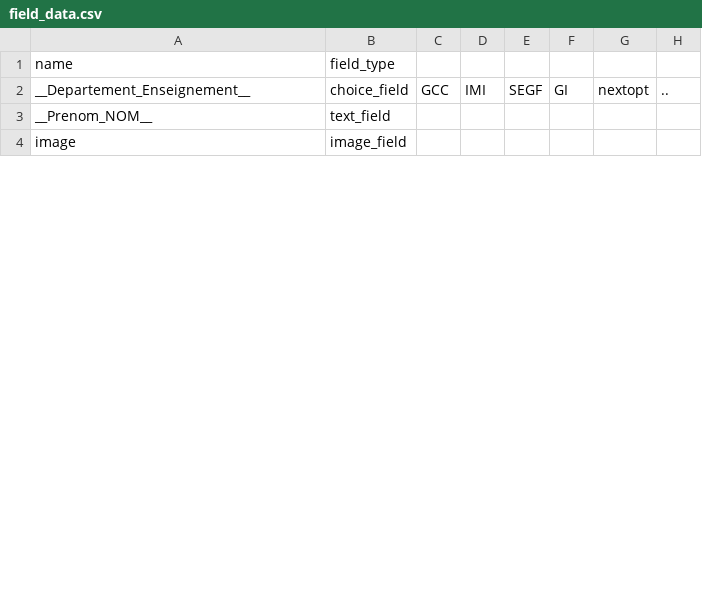
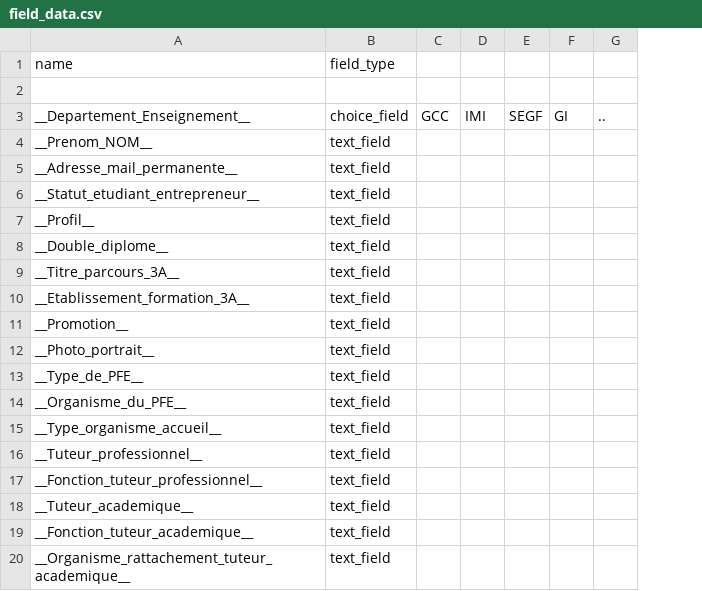
Before and after one commit to DerDatt/TDLOG-PFE, a CSV file: djangotutorial/appPFE/field_data.csv, drawn as a sheet; only a part is shown; removed rows and columns are numbered as before the commit, all else as after; the diff covers the shown part only; the diff names each change by its address in the sheet, - before the commit and + after, or states it on an @@ line.

```diff
--- a/djangotutorial/appPFE/field_data.csv
+++ b/djangotutorial/appPFE/field_data.csv
-column G, row 2: nextopt
+row 2: (empty)
-row 4: image | image_field
+row 5: __Adresse_mail_permanente__ | text_field
+row 6: __Statut_etudiant_entrepreneur__ | text_field
+row 7: __Profil__ | text_field
+row 8: __Double_diplome__ | text_field
+row 9: __Titre_parcours_3A__ | text_field
+row 10: __Etablissement_formation_3A__ | text_field
+row 11: __Promotion__ | text_field
+row 12: __Photo_portrait__ | text_field
+row 13: __Type_de_PFE__ | text_field
+row 14: __Organisme_du_PFE__ | text_field
+row 15: __Type_organisme_accueil__ | text_field
+row 16: __Tuteur_professionnel__ | text_field
+row 17: __Fonction_tuteur_professionnel__ | text_field
+row 18: __Tuteur_academique__ | text_field
+row 19: __Fonction_tuteur_academique__ | text_field
+row 20: __Organisme_rattachement_tuteur_academique__ | text_field
```
Also changed, not shown: 21 added rows and 1 edited cell elsewhere in this file, 34 other files.
